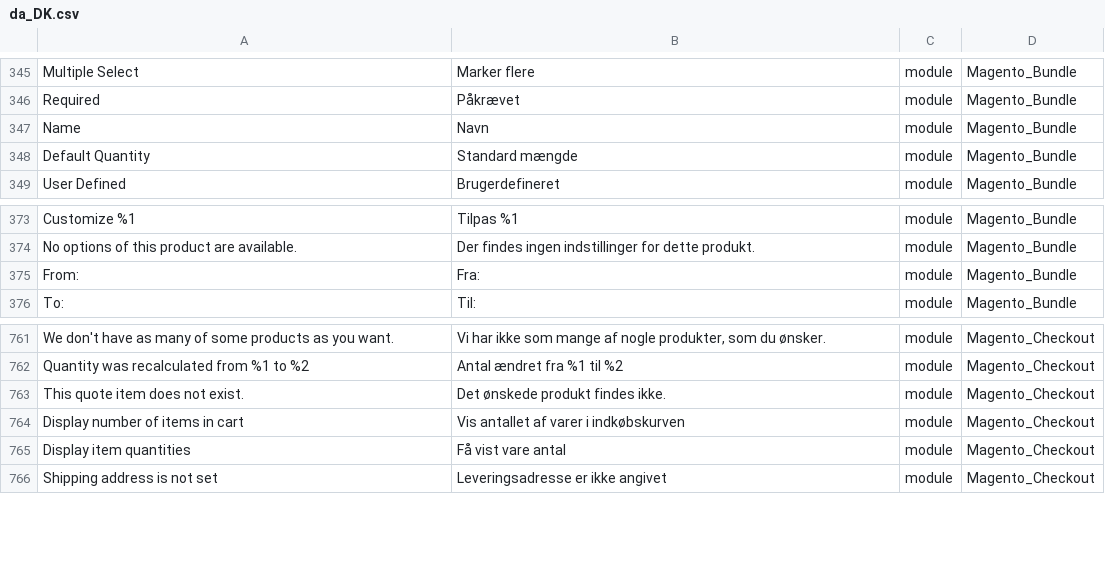
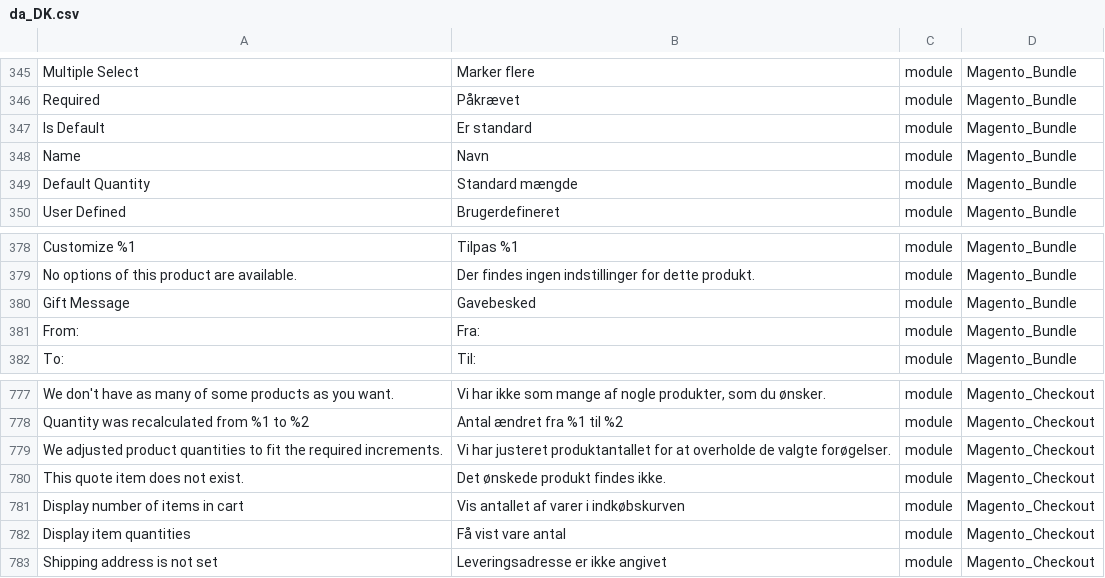
Before and after one commit to Magento2Translations/language_da_dk, a CSV file: da_DK.csv, drawn as a sheet; only a part is shown, gaps mark what is left out; the diff covers the shown part only; the diff names each change by its address in the sheet, - before the commit and + after, or states it on an @@ line.

```diff
--- a/da_DK.csv
+++ b/da_DK.csv
+row 347: Is Default | Er standard | module | Magento_Bundle
+row 380: Gift Message | Gavebesked | module | Magento_Bundle
+row 779: We adjusted product quantities to fit the required increments. | Vi har justeret produktantallet for at overholde de valgte forøgelser. | module | Magento_Checkout
```
Also changed, not shown: 16 added rows elsewhere in this file, 1 other file.
